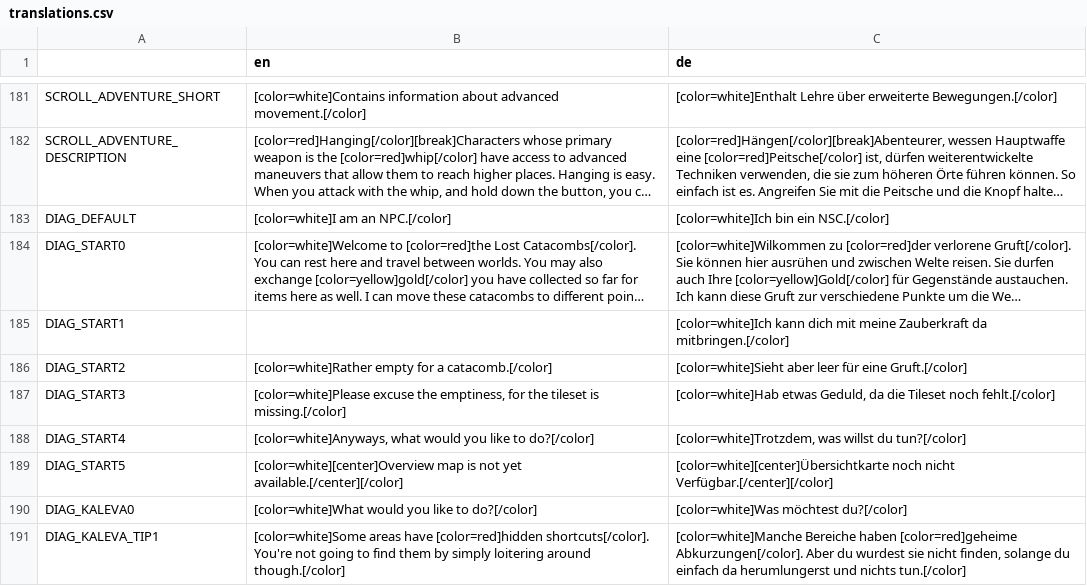
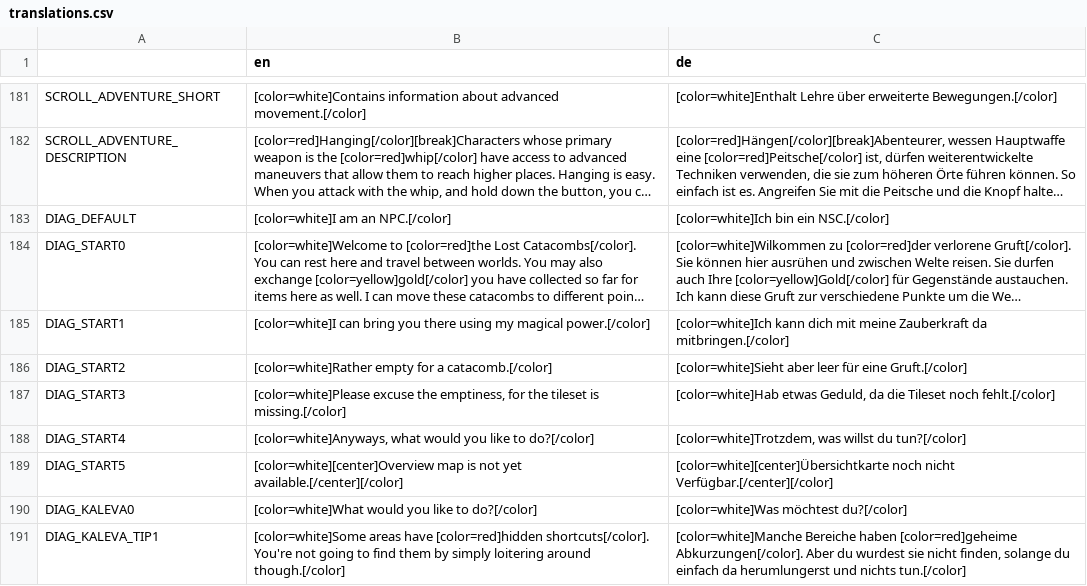
Before and after one commit to Algorithmus/DiasporicCrypt, a CSV file: translations.csv, drawn as a sheet; only a part is shown, gaps mark what is left out; long unchanged cells end in …; the diff names each change by its address in the sheet, - before the commit and + after, or states it on an @@ line.

Commit message:
delete trailing comma, add missing sentence

```diff
--- a/translations.csv
+++ b/translations.csv
-B185 (en): (empty)
+B185 (en): [color=white]I can bring you there using my magical power.[/color]
```
